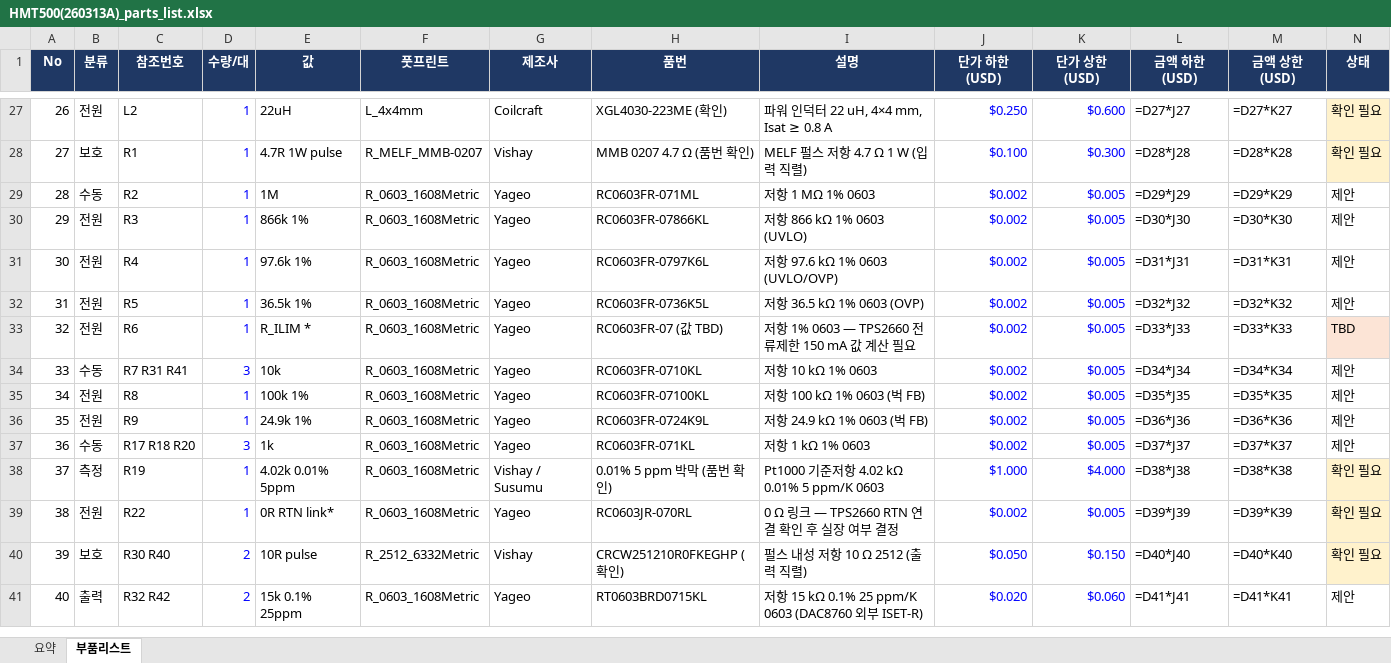
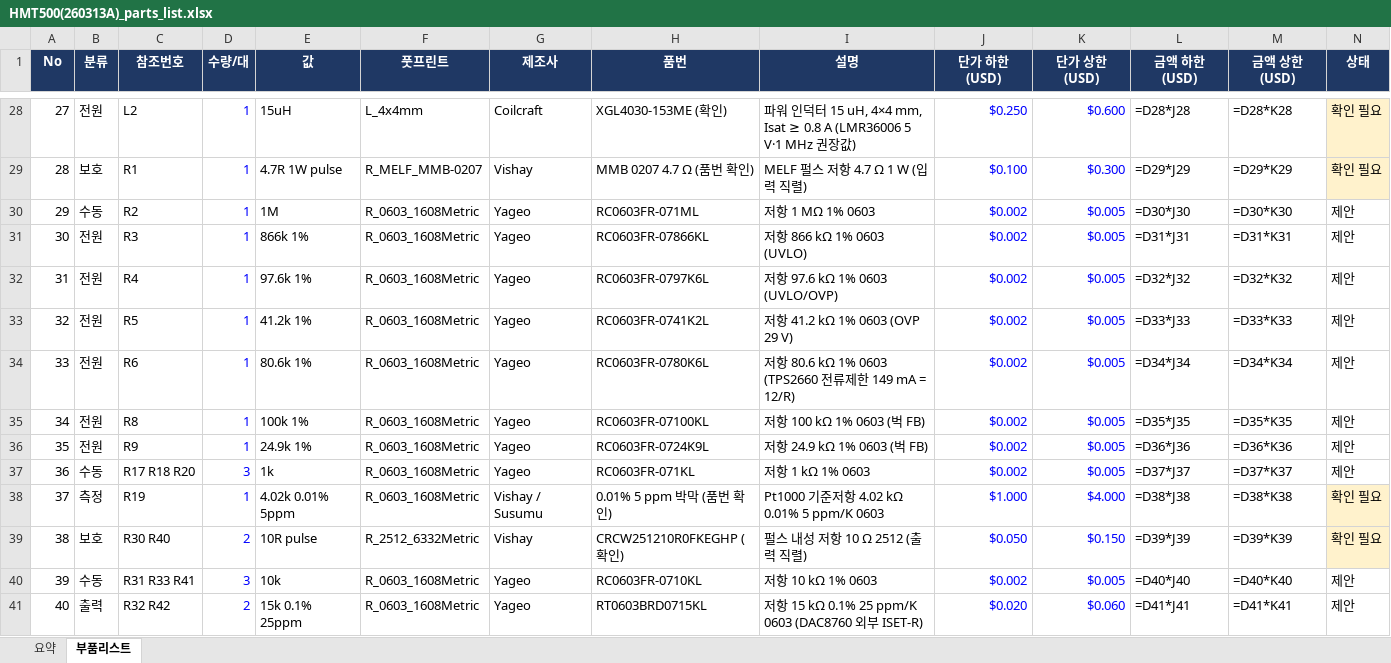
Before and after one commit to okchois/Oilinwater, an Excel workbook: hardware/kicad/HMT500(260313A)/HMT500(260313A)_parts_list.xlsx, sheet 부품리스트, drawn as a sheet; only a part is shown, gaps mark what is left out; values as stored, in another font and other column widths than the file's, no borders; formulas without a stored value are shown as written; table styles not drawn; removed rows and columns are numbered as before the commit, all else as after; the diff covers the shown part only; the diff names each change by its address in the sheet, - before the commit and + after, or states it on an @@ line.

```diff
--- a/hardware/kicad/HMT500(260313A)/HMT500(260313A)_parts_list.xlsx (sheet 부품리스트)
+++ b/hardware/kicad/HMT500(260313A)/HMT500(260313A)_parts_list.xlsx (sheet 부품리스트)
@@ column A (No) renumbered between rows 7 and 64 @@
-E28 (값): 22uH
+E28 (값): 15uH
-H28 (품번): XGL4030-223ME (확인)
+H28 (품번): XGL4030-153ME (확인)
-I28 (설명): …인덕터 22 uH, 4×4 mm, Isat ≥ 0.8 A
+I28 (설명): …인덕터 15 uH, 4×4 mm, Isat ≥ 0.8 A (LMR36006 5 V·1 MHz 권장값)
-L28 (금액 하한 (USD)): =D27*J27
+L28 (금액 하한 (USD)): =D28*J28
-M28 (금액 상한 (USD)): =D27*K27
+M28 (금액 상한 (USD)): =D28*K28
-L29 (금액 하한 (USD)): =D28*J28
+L29 (금액 하한 (USD)): =D29*J29
-M29 (금액 상한 (USD)): =D28*K28
+M29 (금액 상한 (USD)): =D29*K29
-L30 (금액 하한 (USD)): =D29*J29
+L30 (금액 하한 (USD)): =D30*J30
-M30 (금액 상한 (USD)): =D29*K29
+M30 (금액 상한 (USD)): =D30*K30
-L31 (금액 하한 (USD)): =D30*J30
+L31 (금액 하한 (USD)): =D31*J31
-M31 (금액 상한 (USD)): =D30*K30
+M31 (금액 상한 (USD)): =D31*K31
-L32 (금액 하한 (USD)): =D31*J31
+L32 (금액 하한 (USD)): =D32*J32
-M32 (금액 상한 (USD)): =D31*K31
+M32 (금액 상한 (USD)): =D32*K32
-E33 (값): 36.5k 1%
+E33 (값): 41.2k 1%
-H33 (품번): RC0603FR-0736K5L
+H33 (품번): RC0603FR-0741K2L
-I33 (설명): 저항 36.5 kΩ 1% 0603 (OVP)
+I33 (설명): 저항 41.2 kΩ 1% 0603 (OVP 29 V)
-L33 (금액 하한 (USD)): =D32*J32
+L33 (금액 하한 (USD)): =D33*J33
-M33 (금액 상한 (USD)): =D32*K32
+M33 (금액 상한 (USD)): =D33*K33
-E34 (값): R_ILIM *
+E34 (값): 80.6k 1%
-H34 (품번): RC0603FR-07 (값 TBD)
+H34 (품번): RC0603FR-0780K6L
-I34 (설명): 저항 1% 0603 — TPS2660 전류제한 150 mA 값 계산 필요
+I34 (설명): 저항 80.6 kΩ 1% 0603 (TPS2660 전류제한 149 mA = 12/R)
-L34 (금액 하한 (USD)): =D33*J33
+L34 (금액 하한 (USD)): =D34*J34
-M34 (금액 상한 (USD)): =D33*K33
+M34 (금액 상한 (USD)): =D34*K34
-N34 (상태): TBD
+N34 (상태): 제안
-N34 fill: #FCE4D6
+N34 fill: none
-row 34: 33 | 수동 | R7 R31 R41 | 3 | 10k | R_0603_1608Metric | Yageo | RC0603FR-0710KL | 저항 10 kΩ 1% 0603 | $0.002 | $0.005 | =D34*J34 | =D34*K34 | 제안
-row 39: 38 | 전원 | R22 | 1 | 0R RTN link* | R_0603_1608Metric | Yageo | RC0603JR-070RL | 0 Ω 링크 — TPS2660 RTN 연결 확인 후 실장 여부 결정 | $0.002 | $0.005 | =D39*J39 | =D39*K39 | 확인 필요
-L39 (금액 하한 (USD)): =D40*J40
+L39 (금액 하한 (USD)): =D39*J39
-M39 (금액 상한 (USD)): =D40*K40
+M39 (금액 상한 (USD)): =D39*K39
+row 40: 39 | 수동 | R31 R33 R41 | 3 | 10k | R_0603_1608Metric | Yageo | RC0603FR-0710KL | 저항 10 kΩ 1% 0603 | $0.002 | $0.005 | =D40*J40 | =D40*K40 | 제안
```
Also changed, not shown: 3 added rows, 1 removed row, 98 edited cells and cell formats elsewhere in this sheet, sheet 요약, 21 other files.
